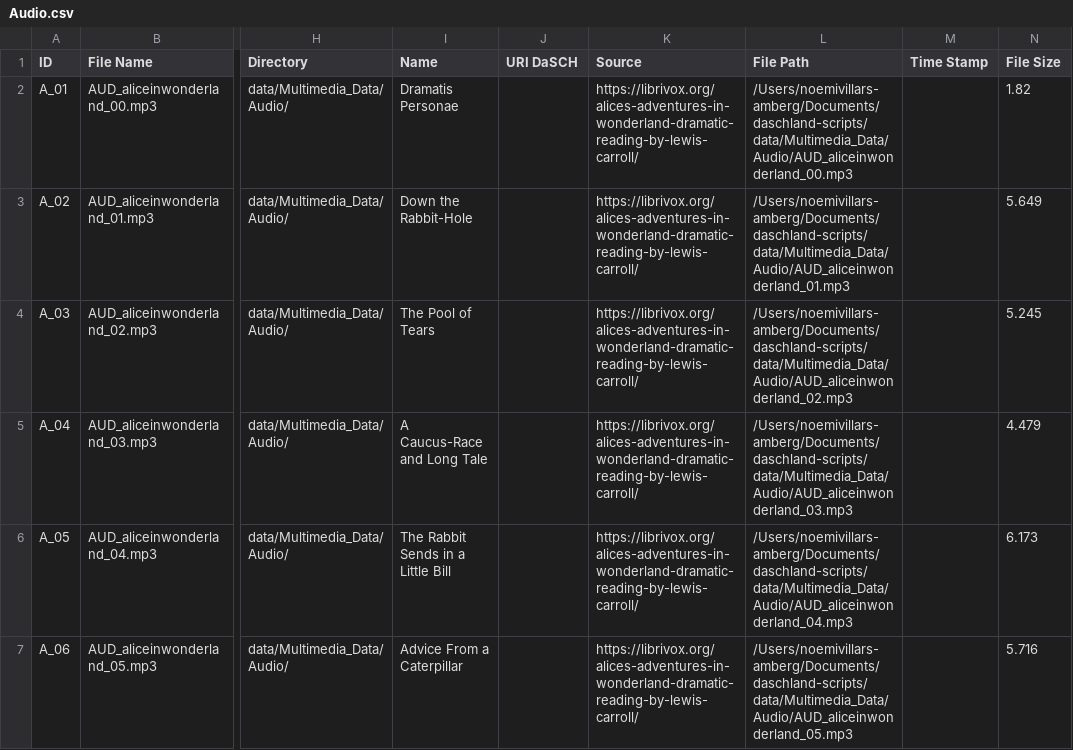
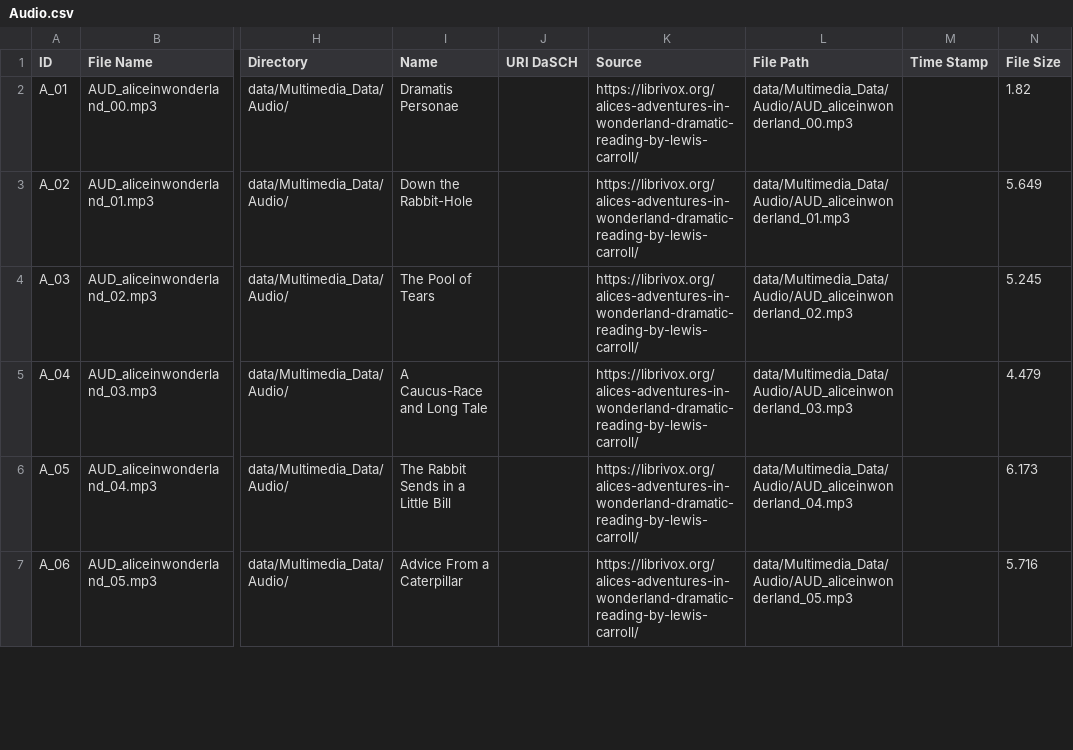
Before and after one commit to dasch-swiss/daschland-scripts, a CSV file: nodegoat/Audio.csv, drawn as a sheet; only a part is shown, gaps mark what is left out; the diff covers the shown part only; the diff names each change by its address in the sheet, - before the commit and + after, or states it on an @@ line.

```diff
--- a/nodegoat/Audio.csv
+++ b/nodegoat/Audio.csv
-L2 (File Path): /Users/noemivillars-amberg/Documents/daschland-scripts/data/Multimedia_Data/Audio/AUD_aliceinwonderland_00.mp3
+L2 (File Path): data/Multimedia_Data/Audio/AUD_aliceinwonderland_00.mp3
-L3 (File Path): /Users/noemivillars-amberg/Documents/daschland-scripts/data/Multimedia_Data/Audio/AUD_aliceinwonderland_01.mp3
+L3 (File Path): data/Multimedia_Data/Audio/AUD_aliceinwonderland_01.mp3
-L4 (File Path): /Users/noemivillars-amberg/Documents/daschland-scripts/data/Multimedia_Data/Audio/AUD_aliceinwonderland_02.mp3
+L4 (File Path): data/Multimedia_Data/Audio/AUD_aliceinwonderland_02.mp3
-L5 (File Path): /Users/noemivillars-amberg/Documents/daschland-scripts/data/Multimedia_Data/Audio/AUD_aliceinwonderland_03.mp3
+L5 (File Path): data/Multimedia_Data/Audio/AUD_aliceinwonderland_03.mp3
-L6 (File Path): /Users/noemivillars-amberg/Documents/daschland-scripts/data/Multimedia_Data/Audio/AUD_aliceinwonderland_04.mp3
+L6 (File Path): data/Multimedia_Data/Audio/AUD_aliceinwonderland_04.mp3
-L7 (File Path): /Users/noemivillars-amberg/Documents/daschland-scripts/data/Multimedia_Data/Audio/AUD_aliceinwonderland_05.mp3
+L7 (File Path): data/Multimedia_Data/Audio/AUD_aliceinwonderland_05.mp3
```
Also changed, not shown: 18 edited cells elsewhere in this file, nodegoat/Archive.csv, nodegoat/Documentation.csv, 2 other files.
